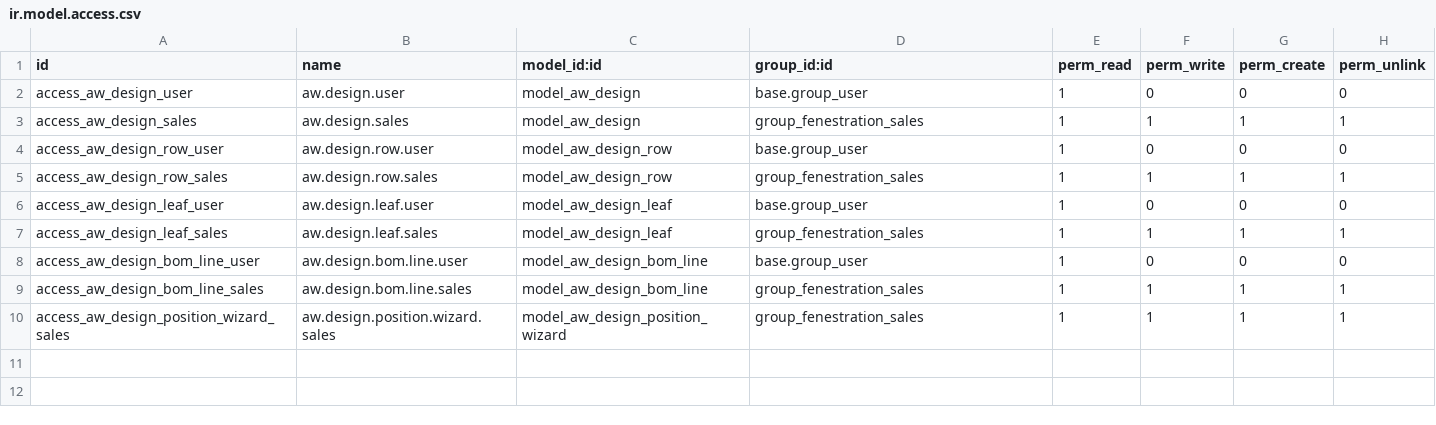
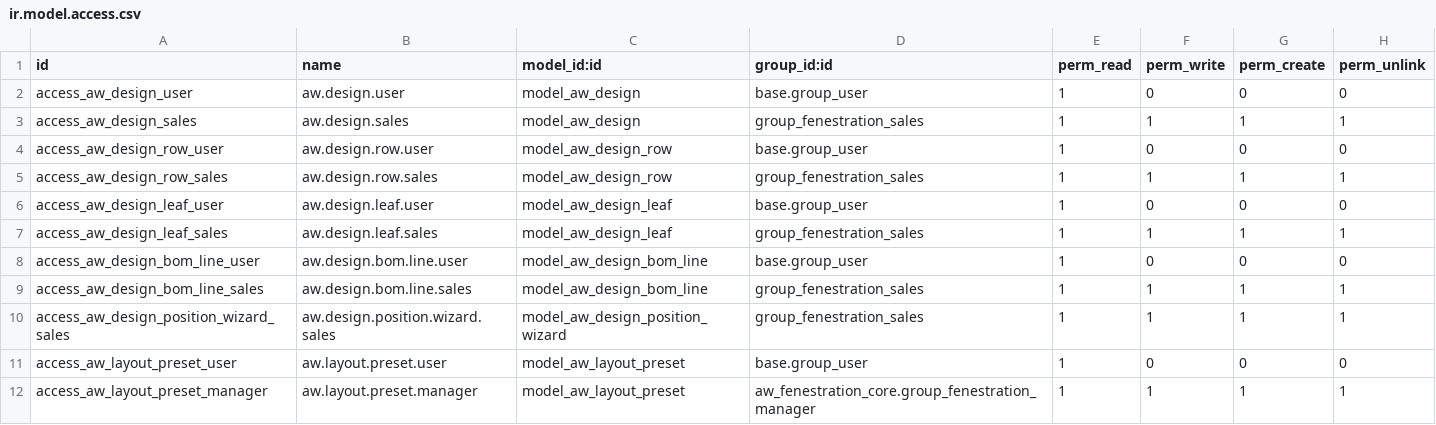
Before and after one commit to khuram225/odoo-railway, a CSV file: odoo/addons/aw_fenestration_design/security/ir.model.access.csv, drawn as a sheet.

```diff
--- a/odoo/addons/aw_fenestration_design/security/ir.model.access.csv
+++ b/odoo/addons/aw_fenestration_design/security/ir.model.access.csv
@@ -10 +10,3 @@ access_aw_design_bom_line_sales,aw.design.bom.line.sales,model_aw_design_bom_lin
 access_aw_design_position_wizard_sales,aw.design.position.wizard.sales,model_aw_design_position_wizard,group_fenestration_sales,1,1,1,1
+access_aw_layout_preset_user,aw.layout.preset.user,model_aw_layout_preset,base.group_user,1,0,0,0
+access_aw_layout_preset_manager,aw.layout.preset.manager,model_aw_layout_preset,aw_fenestration_core.group_fenestration_manager,1,1,1,1
```
Also changed, not shown: 5 other files.
